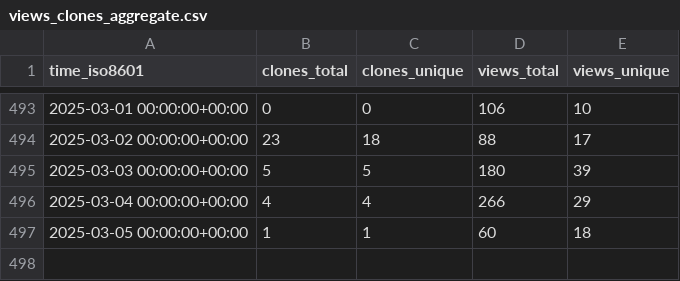
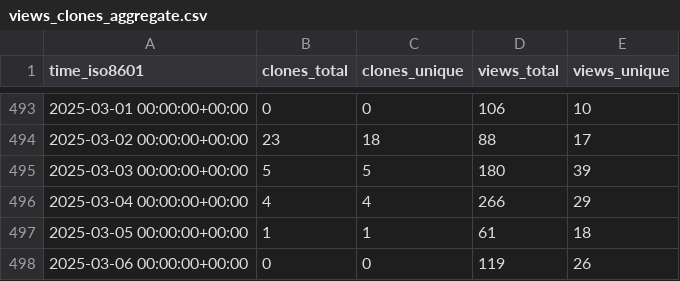
Before and after one commit to mcmarius/traffic-stats, a CSV file: mcmarius/poo/ghrs-data/views_clones_aggregate.csv, drawn as a sheet; only a part is shown, gaps mark what is left out.

```diff
--- a/mcmarius/poo/ghrs-data/views_clones_aggregate.csv
+++ b/mcmarius/poo/ghrs-data/views_clones_aggregate.csv
@@ -496,2 +496,3 @@ time_iso8601,clones_total,clones_unique,views_total,views_unique
 2025-03-04 00:00:00+00:00,4,4,266,29
-2025-03-05 00:00:00+00:00,1,1,60,18
+2025-03-05 00:00:00+00:00,1,1,61,18
+2025-03-06 00:00:00+00:00,0,0,119,26
```
Also changed, not shown: 1 other file.
